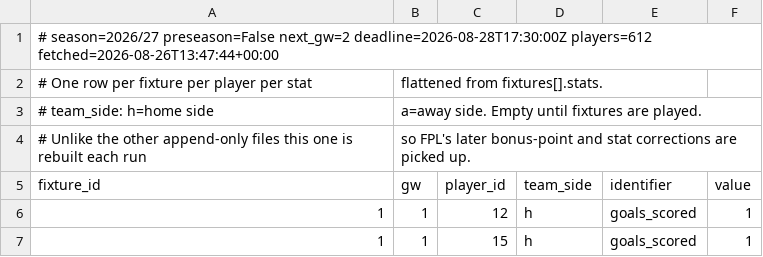
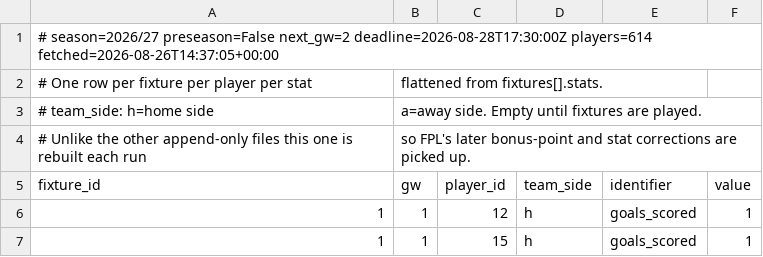
Before and after one commit to olly1928/fpl-mirror, a CSV file: data/fixture_stats.csv, drawn as a sheet; only a part is shown.

```diff
--- a/data/fixture_stats.csv
+++ b/data/fixture_stats.csv
@@ -1,2 +1,2 @@
-# season=2026/27 preseason=False next_gw=2 deadline=2026-08-28T17:30:00Z players=612 fetched=2026-08-26T13:47:44+00:00
+# season=2026/27 preseason=False next_gw=2 deadline=2026-08-28T17:30:00Z players=614 fetched=2026-08-26T14:37:05+00:00
 # One row per fixture per player per stat, flattened from fixtures[].stats.
```
Also changed, not shown: data/fdr.csv, data/fixtures.csv, 6 other files.
